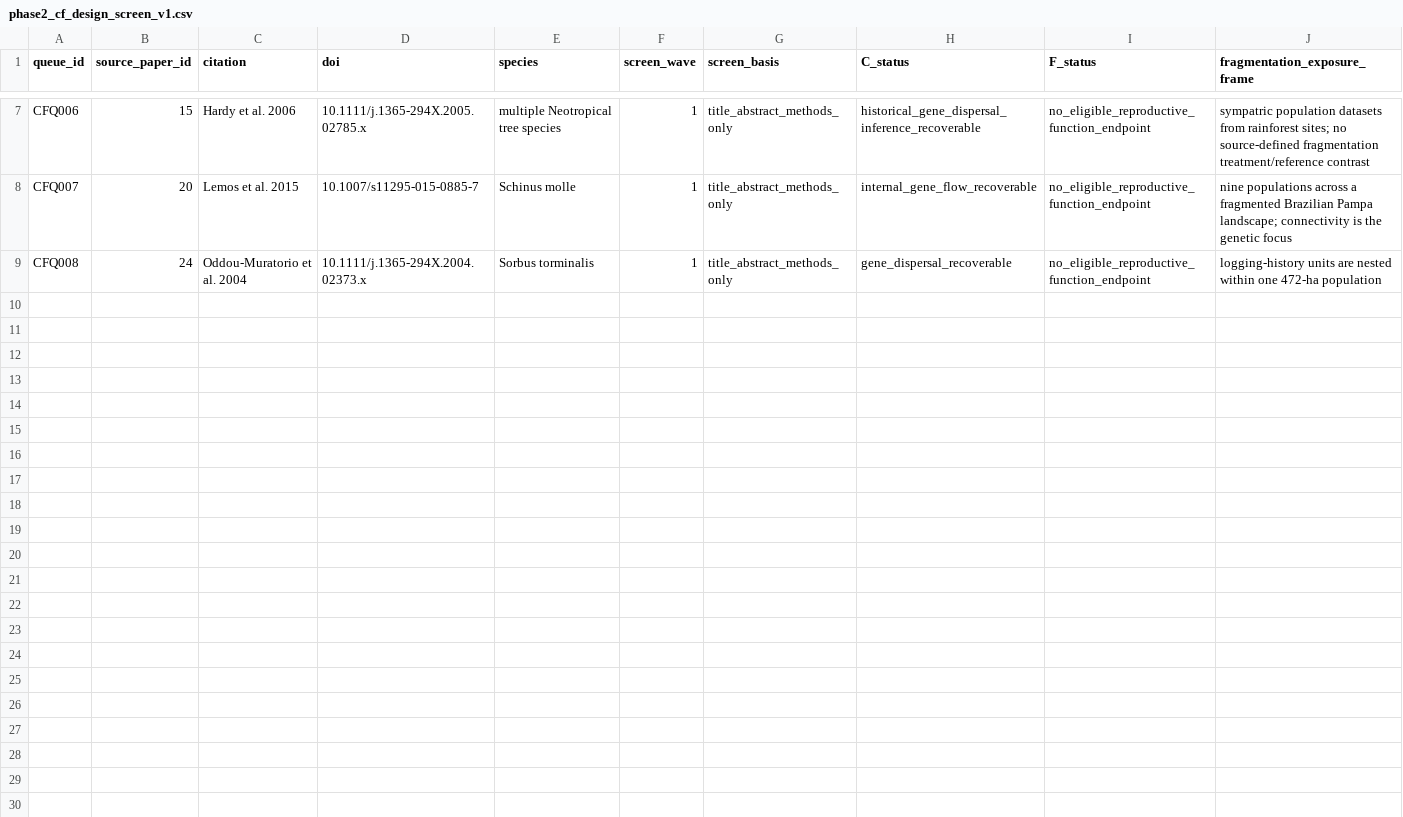
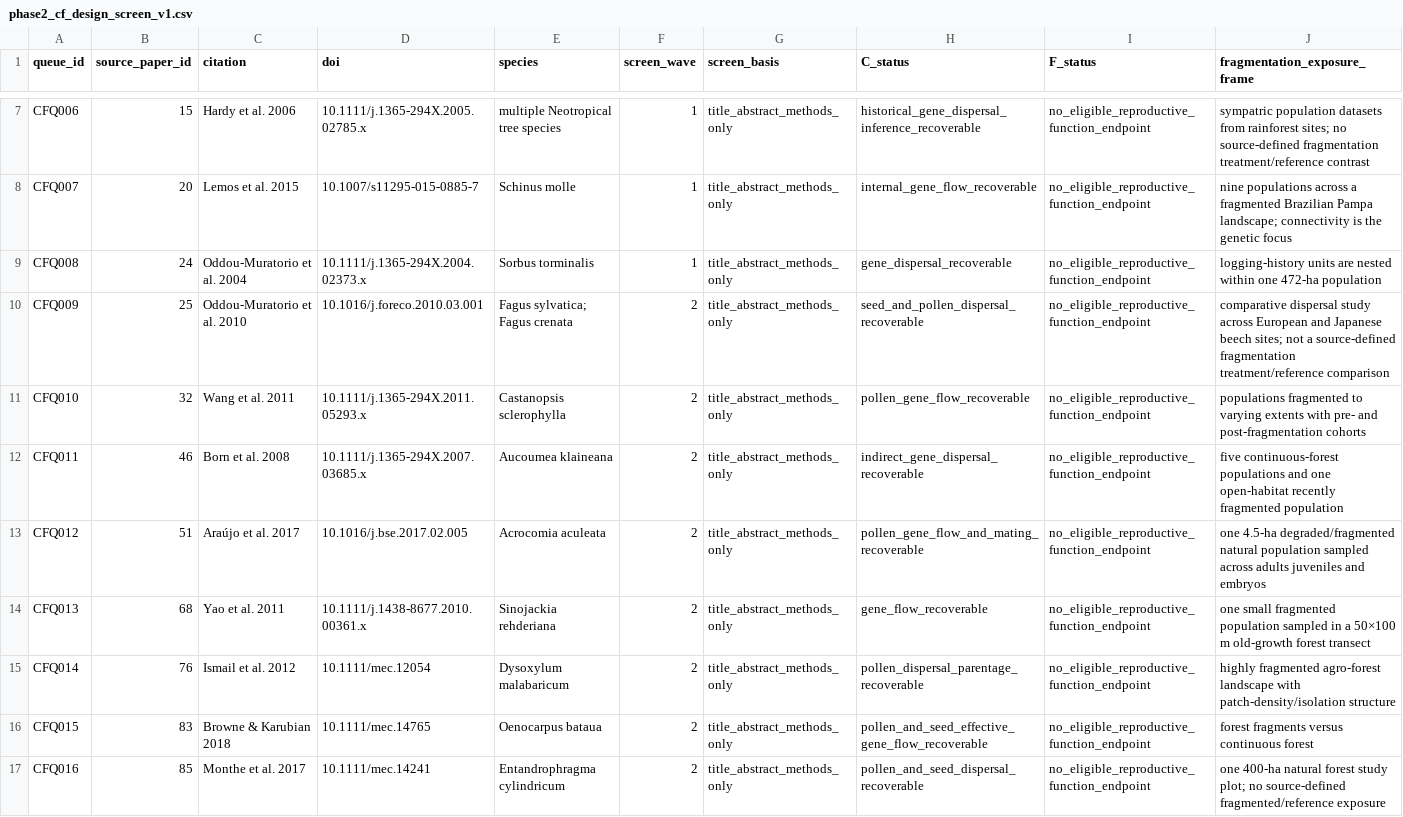
Before and after one commit to zuizui0223/egwee, a CSV file: evidence/meta_extraction/phase2_cf_design_screen_v1.csv, drawn as a sheet; only a part is shown, gaps mark what is left out; rows hold the shown columns only; the diff names each change by its address in the sheet, - before the commit and + after, or states it on an @@ line.

Commit message:
Complete C-F design screening queue

```diff
--- a/evidence/meta_extraction/phase2_cf_design_screen_v1.csv
+++ b/evidence/meta_extraction/phase2_cf_design_screen_v1.csv
+row 10: CFQ009 | 25 | Oddou-Muratorio et al. 2010 | 10.1016/j.foreco.2010.03.001 | Fagus sylvatica; Fagus crenata | 2 | title_abstract_methods_only | seed_and_pollen_dispersal_recoverable | no_eligible_reproductive_function_endpoint | comparative dispersal study across European and Japanese beech sites; not a source-defined fragmentation treatment/reference comparison
+row 11: CFQ010 | 32 | Wang et al. 2011 | 10.1111/j.1365-294X.2011.05293.x | Castanopsis sclerophylla | 2 | title_abstract_methods_only | pollen_gene_flow_recoverable | no_eligible_reproductive_function_endpoint | populations fragmented to varying extents with pre- and post-fragmentation cohorts
+row 12: CFQ011 | 46 | Born et al. 2008 | 10.1111/j.1365-294X.2007.03685.x | Aucoumea klaineana | 2 | title_abstract_methods_only | indirect_gene_dispersal_recoverable | no_eligible_reproductive_function_endpoint | five continuous-forest populations and one open-habitat recently fragmented population
+row 13: CFQ012 | 51 | Araújo et al. 2017 | 10.1016/j.bse.2017.02.005 | Acrocomia aculeata | 2 | title_abstract_methods_only | pollen_gene_flow_and_mating_recoverable | no_eligible_reproductive_function_endpoint | one 4.5-ha degraded/fragmented natural population sampled across adults juveniles and embryos
+row 14: CFQ013 | 68 | Yao et al. 2011 | 10.1111/j.1438-8677.2010.00361.x | Sinojackia rehderiana | 2 | title_abstract_methods_only | gene_flow_recoverable | no_eligible_reproductive_function_endpoint | one small fragmented population sampled in a 50×100 m old-growth forest transect
+row 15: CFQ014 | 76 | Ismail et al. 2012 | 10.1111/mec.12054 | Dysoxylum malabaricum | 2 | title_abstract_methods_only | pollen_dispersal_parentage_recoverable | no_eligible_reproductive_function_endpoint | highly fragmented agro-forest landscape with patch-density/isolation structure
+row 16: CFQ015 | 83 | Browne & Karubian 2018 | 10.1111/mec.14765 | Oenocarpus bataua | 2 | title_abstract_methods_only | pollen_and_seed_effective_gene_flow_recoverable | no_eligible_reproductive_function_endpoint | forest fragments versus continuous forest
+row 17: CFQ016 | 85 | Monthe et al. 2017 | 10.1111/mec.14241 | Entandrophragma cylindricum | 2 | title_abstract_methods_only | pollen_and_seed_dispersal_recoverable | no_eligible_reproductive_function_endpoint | one 400-ha natural forest study plot; no source-defined fragmented/reference exposure
```
